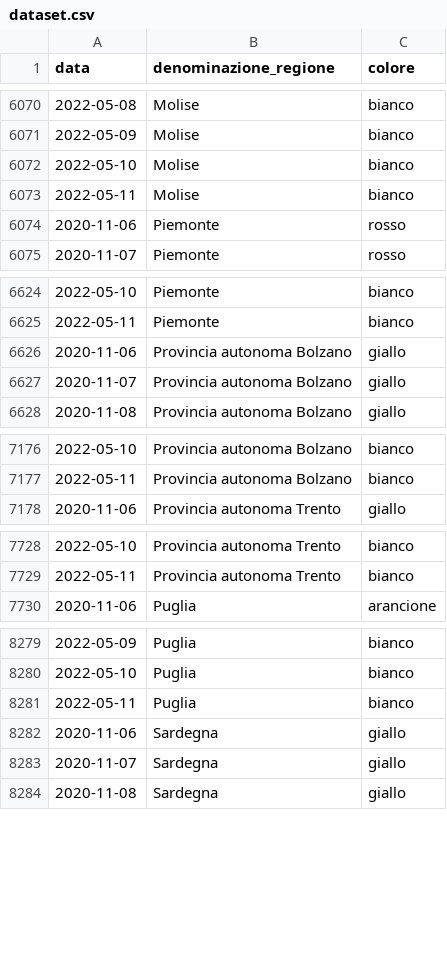
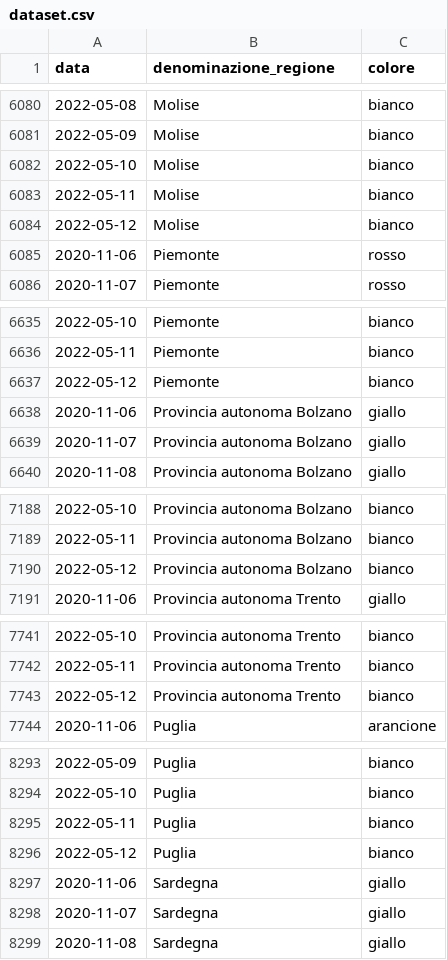
Before and after one commit to imcatta/restrizioni_regionali_covid, a CSV file: dataset.csv, drawn as a sheet; only a part is shown, gaps mark what is left out; the diff covers the shown part only.

```diff
--- a/dataset.csv
+++ b/dataset.csv
@@ -6073,2 +6083,3 @@ data,denominazione_regione,colore
 2022-05-11,Molise,bianco
+2022-05-12,Molise,bianco
 2020-11-06,Piemonte,rosso
@@ -6625,2 +6636,3 @@ data,denominazione_regione,colore
 2022-05-11,Piemonte,bianco
+2022-05-12,Piemonte,bianco
 2020-11-06,Provincia autonoma Bolzano,giallo
@@ -7177,2 +7189,3 @@ data,denominazione_regione,colore
 2022-05-11,Provincia autonoma Bolzano,bianco
+2022-05-12,Provincia autonoma Bolzano,bianco
 2020-11-06,Provincia autonoma Trento,giallo
@@ -7729,2 +7742,3 @@ data,denominazione_regione,colore
 2022-05-11,Provincia autonoma Trento,bianco
+2022-05-12,Provincia autonoma Trento,bianco
 2020-11-06,Puglia,arancione
@@ -8281,2 +8295,3 @@ data,denominazione_regione,colore
 2022-05-11,Puglia,bianco
+2022-05-12,Puglia,bianco
 2020-11-06,Sardegna,giallo
```
Also changed, not shown: 16 added rows elsewhere in this file.
